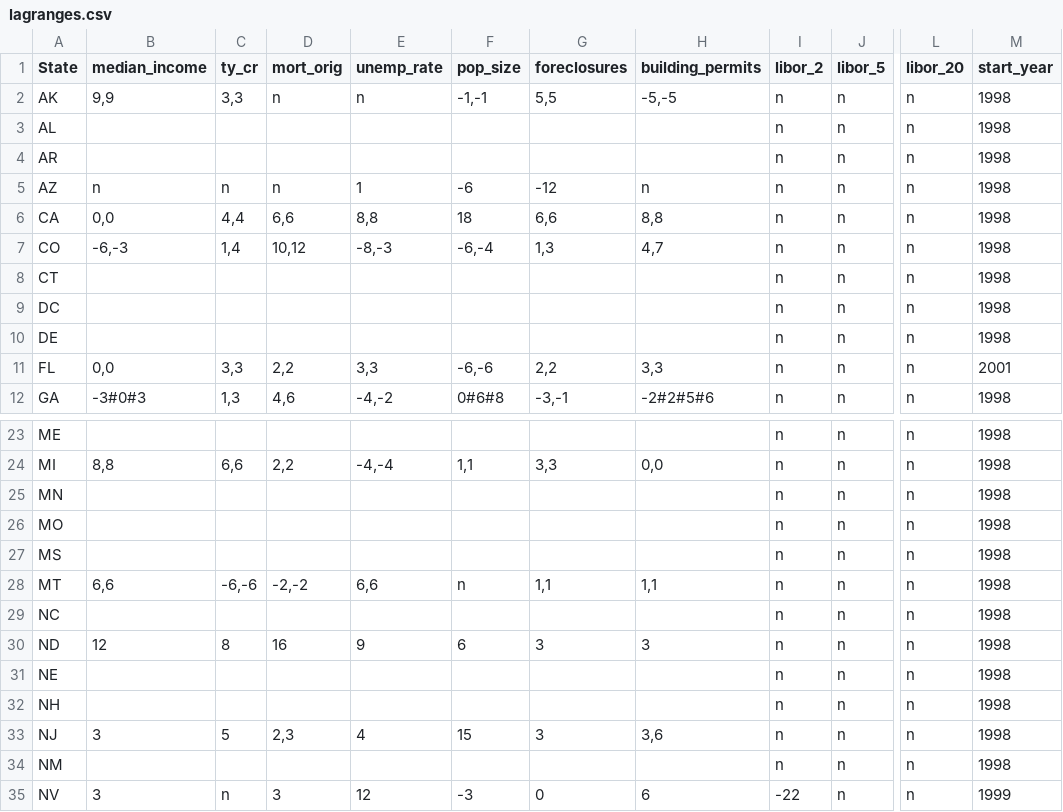
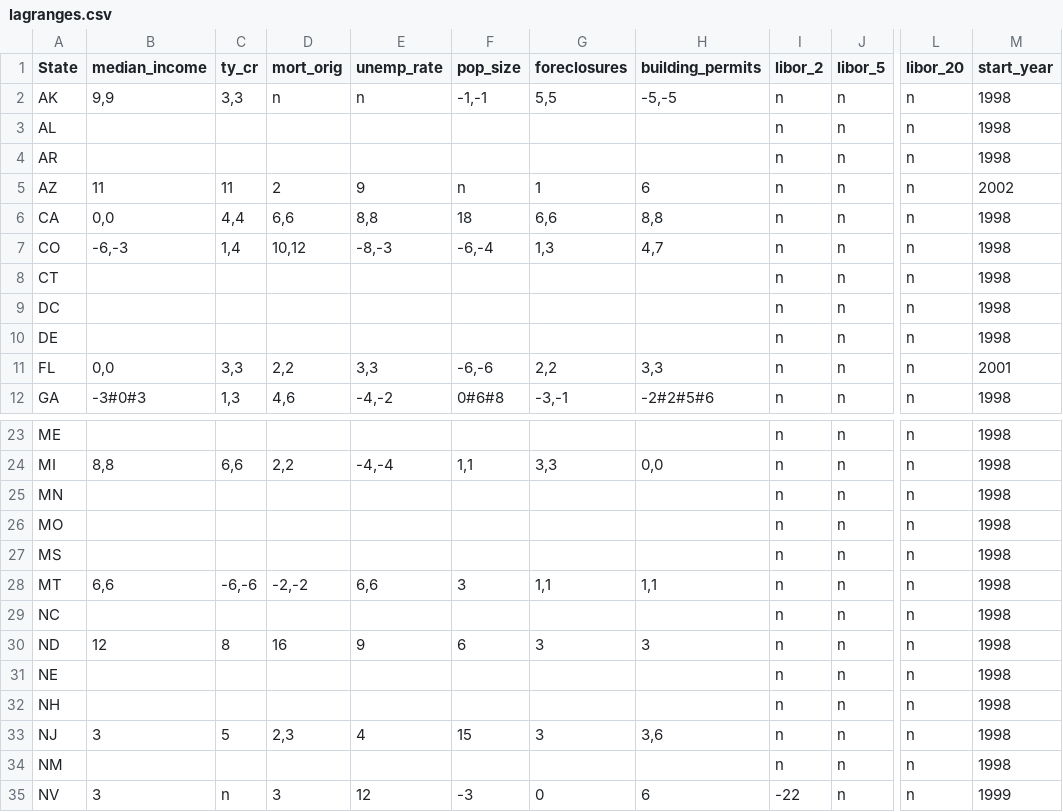
Before and after one commit to zhouzhenghui/svnrepository, a CSV file: SVNRepository/Data/Supply Demand/Data/lagranges.csv, drawn as a sheet; only a part is shown, gaps mark what is left out; the diff names each change by its address in the sheet, - before the commit and + after, or states it on an @@ line.

```diff
--- a/SVNRepository/Data/Supply Demand/Data/lagranges.csv
+++ b/SVNRepository/Data/Supply Demand/Data/lagranges.csv
-B5 (median_income): n
+B5 (median_income): 11
-C5 (ty_cr): n
+C5 (ty_cr): 11
-D5 (mort_orig): n
+D5 (mort_orig): 2
-E5 (unemp_rate): 1
+E5 (unemp_rate): 9
-F5 (pop_size): -6
+F5 (pop_size): n
-G5 (foreclosures): -12
+G5 (foreclosures): 1
-H5 (building_permits): n
+H5 (building_permits): 6
-M5 (start_year): 1998
+M5 (start_year): 2002
-F28 (pop_size): n
+F28 (pop_size): 3
```
Also changed, not shown: SVNRepository/Data/Supply Demand/Data/states.csv, 5 other files.
